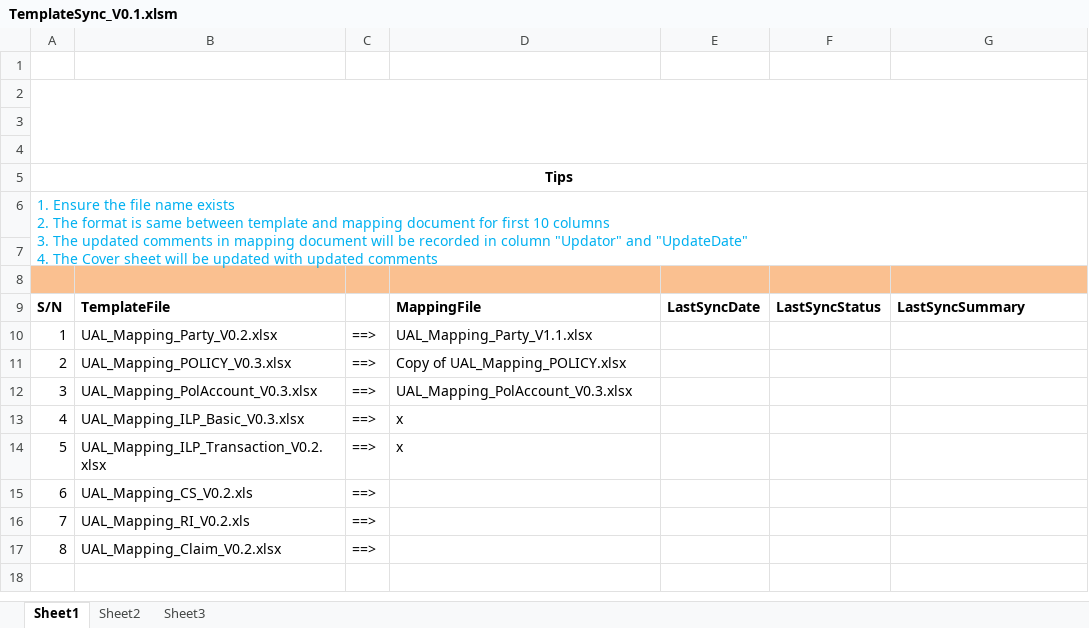
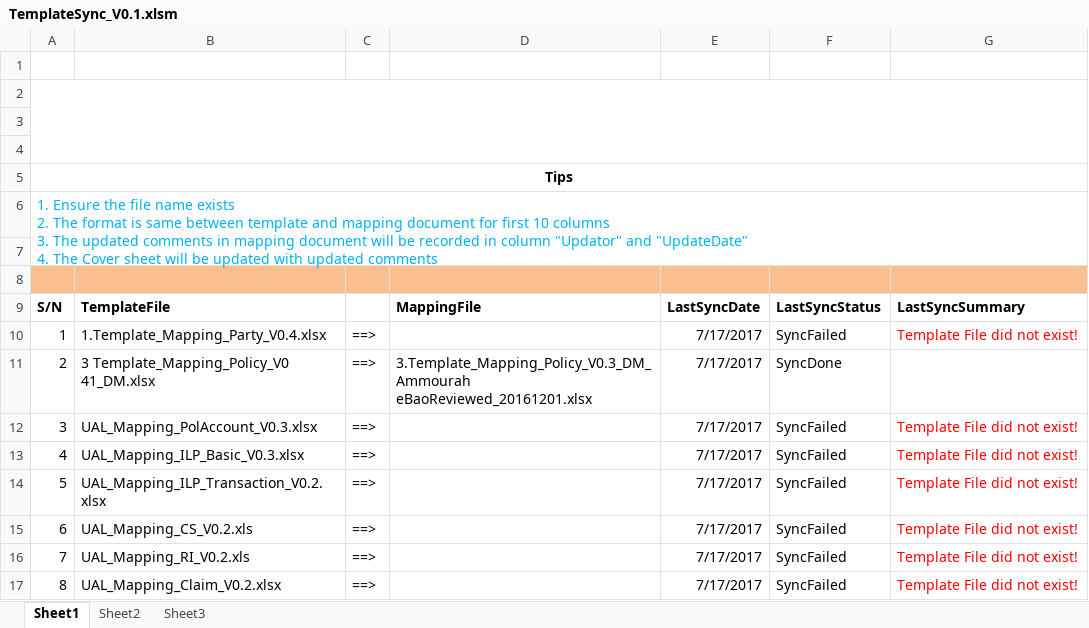
Before and after one commit to ebaodm/Mapping, an Excel workbook: TemplateSync_V0.1.xlsm, sheet Sheet1, drawn as a sheet; values as stored, in another font and other column widths than the file's, no borders; charts and pictures not drawn; the diff names each change by its address in the sheet, - before the commit and + after, or states it on an @@ line.

Commit message:
修改有过滤列时更新时只更新过滤出来的列，不是全部列

```diff
--- a/TemplateSync_V0.1.xlsm (sheet Sheet1)
+++ b/TemplateSync_V0.1.xlsm (sheet Sheet1)
-B10: UAL_Mapping_Party_V0.2.xlsx
+B10: 1.Template_Mapping_Party_V0.4.xlsx
-D10: UAL_Mapping_Party_V1.1.xlsx
+D10: (empty)
-E10:E17: (empty)
+E10:E17: 7/17/2017
-F10: (empty)
+F10: SyncFailed
-G10: (empty)
+G10: Template File did not exist!
-B11: UAL_Mapping_POLICY_V0.3.xlsx
+B11: 3 Template_Mapping_Policy_V0 41_DM.xlsx
-D11: Copy of UAL_Mapping_POLICY.xlsx
+D11: 3.Template_Mapping_Policy_V0.3_DM_Ammourah eBaoReviewed_20161201.xlsx
-F11: (empty)
+F11: SyncDone
-D12: UAL_Mapping_PolAccount_V0.3.xlsx
+D12: (empty)
-F12:F17: (empty)
+F12:F17: SyncFailed
-G12:G17: (empty)
+G12:G17: Template File did not exist!
-D13:D14: x
+D13:D14: (empty)
```
Also changed, not shown: charts or pictures.
